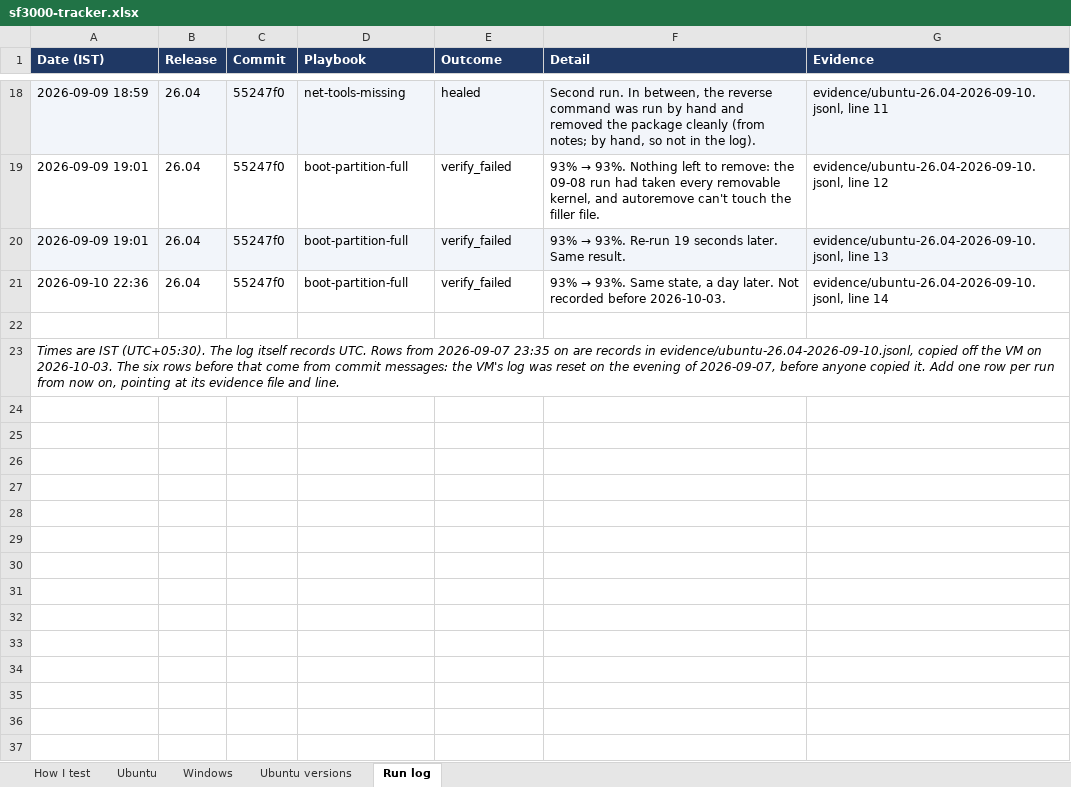
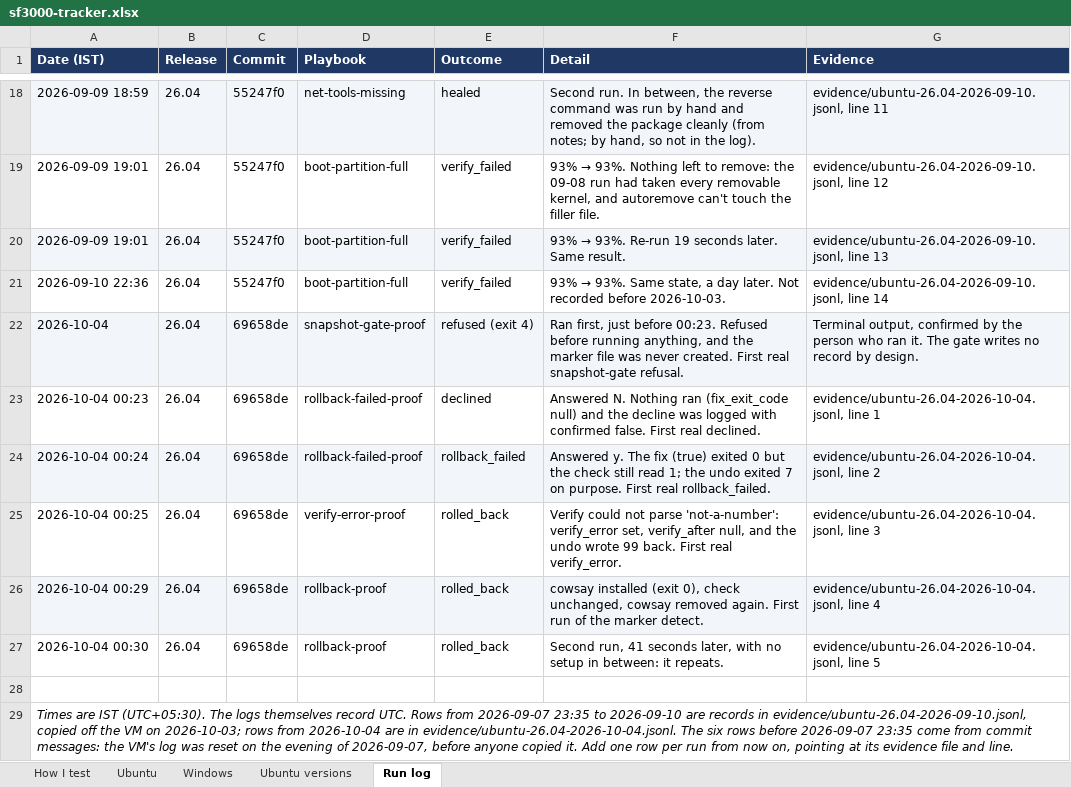
Before and after one commit to thelegend8105/sf-3000, an Excel workbook: docs/sf3000-tracker.xlsx, sheet Run log, drawn as a sheet; only a part is shown, gaps mark what is left out; values as stored, in another font and other column widths than the file's, no borders; addresses are those after the commit; the diff names each change by its address in the sheet, - before the commit and + after, or states it on an @@ line.

```diff
--- a/docs/sf3000-tracker.xlsx (sheet Run log)
+++ b/docs/sf3000-tracker.xlsx (sheet Run log)
+row 22: 2026-10-04 | 26.04 | 69658de | snapshot-gate-proof | refused (exit 4) | Ran first, just before 00:23. Refused before running anything, and the marker file was never created. First real snapshot-gate refusal. | Terminal output, confirmed by the person who ran it. The gate writes no record by design.
+row 23: 2026-10-04 00:23 | 26.04 | 69658de | rollback-failed-proof | declined | Answered N. Nothing ran (fix_exit_code null) and the decline was logged with confirmed false. First real declined. | evidence/ubuntu-26.04-2026-10-04.jsonl, line 1
+row 24: 2026-10-04 00:24 | 26.04 | 69658de | rollback-failed-proof | rollback_failed | Answered y. The fix (true) exited 0 but the check still read 1; the undo exited 7 on purpose. First real rollback_failed. | evidence/ubuntu-26.04-2026-10-04.jsonl, line 2
+row 25: 2026-10-04 00:25 | 26.04 | 69658de | verify-error-proof | rolled_back | Verify could not parse 'not-a-number': verify_error set, verify_after null, and the undo wrote 99 back. First real verify_error. | evidence/ubuntu-26.04-2026-10-04.jsonl, line 3
+row 26: 2026-10-04 00:29 | 26.04 | 69658de | rollback-proof | rolled_back | cowsay installed (exit 0), check unchanged, cowsay removed again. First run of the marker detect. | evidence/ubuntu-26.04-2026-10-04.jsonl, line 4
+row 27: 2026-10-04 00:30 | 26.04 | 69658de | rollback-proof | rolled_back | Second run, 41 seconds later, with no setup in between: it repeats. | evidence/ubuntu-26.04-2026-10-04.jsonl, line 5
-A29 (Date (IST)): …(UTC+05:30). The log itself records UTC. Rows from 2026-09-07 23:35 on are records in evidence/ubuntu-26.04-2026-09-10.jsonl, copied off the VM on 2026-10-03. The six rows before that come from…
+A29 (Date (IST)): …(UTC+05:30). The logs themselves record UTC. Rows from 2026-09-07 23:35 to 2026-09-10 are records in evidence/ubuntu-26.04-2026-09-10.jsonl, copied off the VM on 2026-10-03; rows from 2026-10-04 are in evidence/ubuntu-26.04-2026-10-04.jsonl. The six rows before 2026-09-07 23:35 come from…
```
Also changed, not shown: 9 other files.
